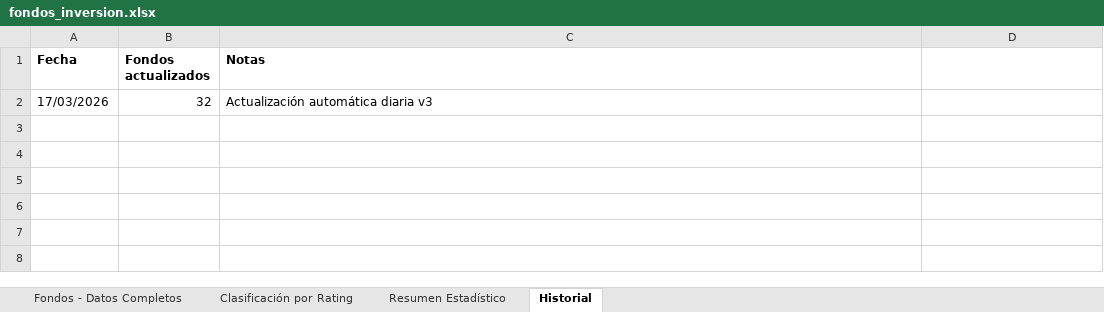
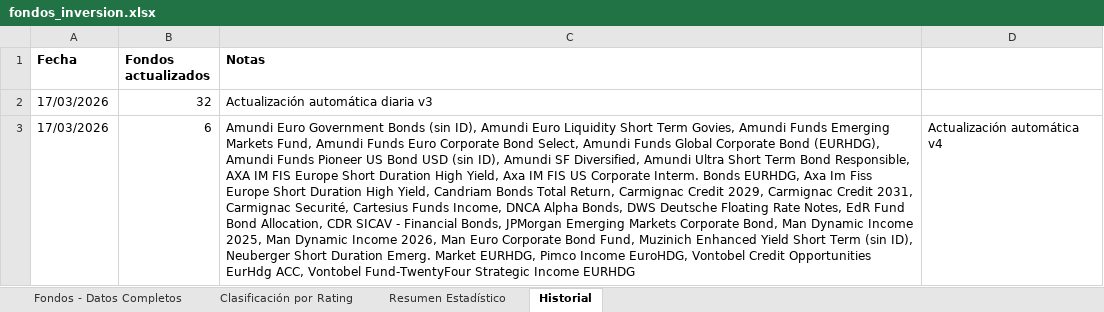
Before and after one commit to amoreno0771234/FONDOS-INVERSION, an Excel workbook: fondos_inversion.xlsx, sheet Historial, drawn as a sheet; values as stored, in another font and other column widths than the file's, no borders; the diff names each change by its address in the sheet, - before the commit and + after, or states it on an @@ line.

```diff
--- a/fondos_inversion.xlsx (sheet Historial)
+++ b/fondos_inversion.xlsx (sheet Historial)
+row 3: 17/03/2026 | 6 | Amundi Euro Government Bonds (sin ID), Amundi Euro Liquidity Short Term Govies, Amundi Funds Emerging Markets Fund, Amundi Funds Euro Corporate Bond Select, Amundi Funds Global Corporate Bond (EURHDG), Amundi Funds Pioneer US Bond USD (sin ID), Amundi SF Diversified, Amundi Ultra Short Term Bond Responsible, AXA IM FIS Europe Short Duration High Yield, Axa IM FIS US Corporate Interm. Bonds EURHDG, Axa Im Fiss Europe Short Duration High Yield, Candriam Bonds Total Return, Carmignac Credit 2029, Carmignac Credit 2031, Carmignac Securité, Cartesius Funds Income, DNCA Alpha Bonds, DWS Deutsche Floating Rate Notes, EdR Fund Bond Allocation, CDR SICAV - Financial Bonds, JPMorgan Emerging Markets Corporate Bond, Man Dynamic Income 2025, Man Dynamic Income 2026, Man Euro Corporate Bond Fund, Muzinich Enhanced Yield Short Term (sin ID), Neuberger Short Duration Emerg. Market EURHDG, Pimco Income EuroHDG, Vontobel Credit Opportunities EurHdg ACC, Vontobel Fund-TwentyFour Strategic Income EURHDG | Actualización automática v4
```
Also changed, not shown: sheet Fondos - Datos Completos.
